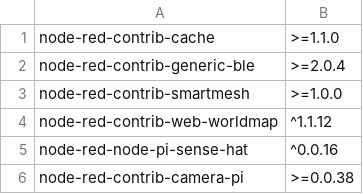
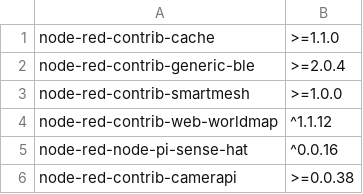
Before and after one commit to CANDY-LINE/candy-red, a CSV file: default-nodes.csv, drawn as a sheet.

Commit message:
Fix typo

```diff
--- a/default-nodes.csv
+++ b/default-nodes.csv
@@ -5,2 +5,2 @@ node-red-contrib-web-worldmap,^1.1.12
 node-red-node-pi-sense-hat,^0.0.16
-node-red-contrib-camera-pi,>=0.0.38
+node-red-contrib-camerapi,>=0.0.38
```
